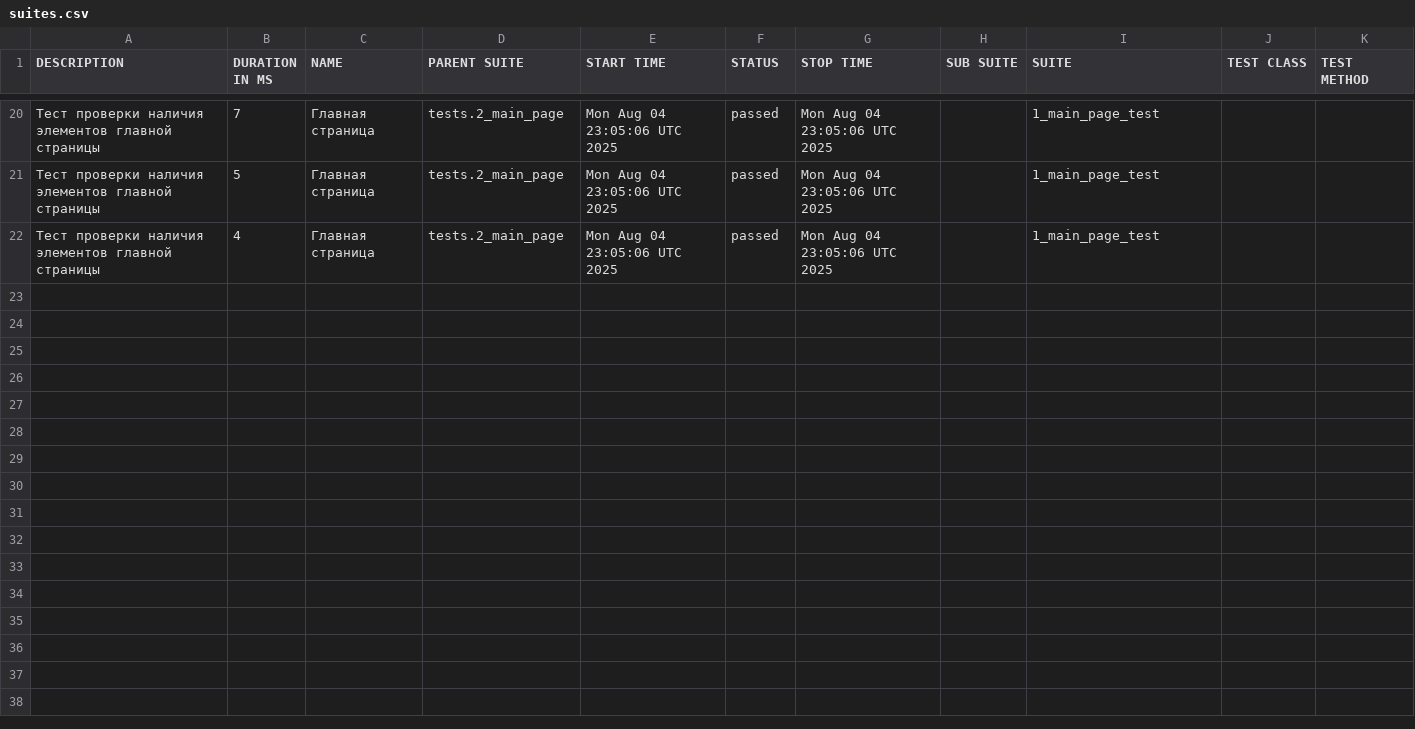
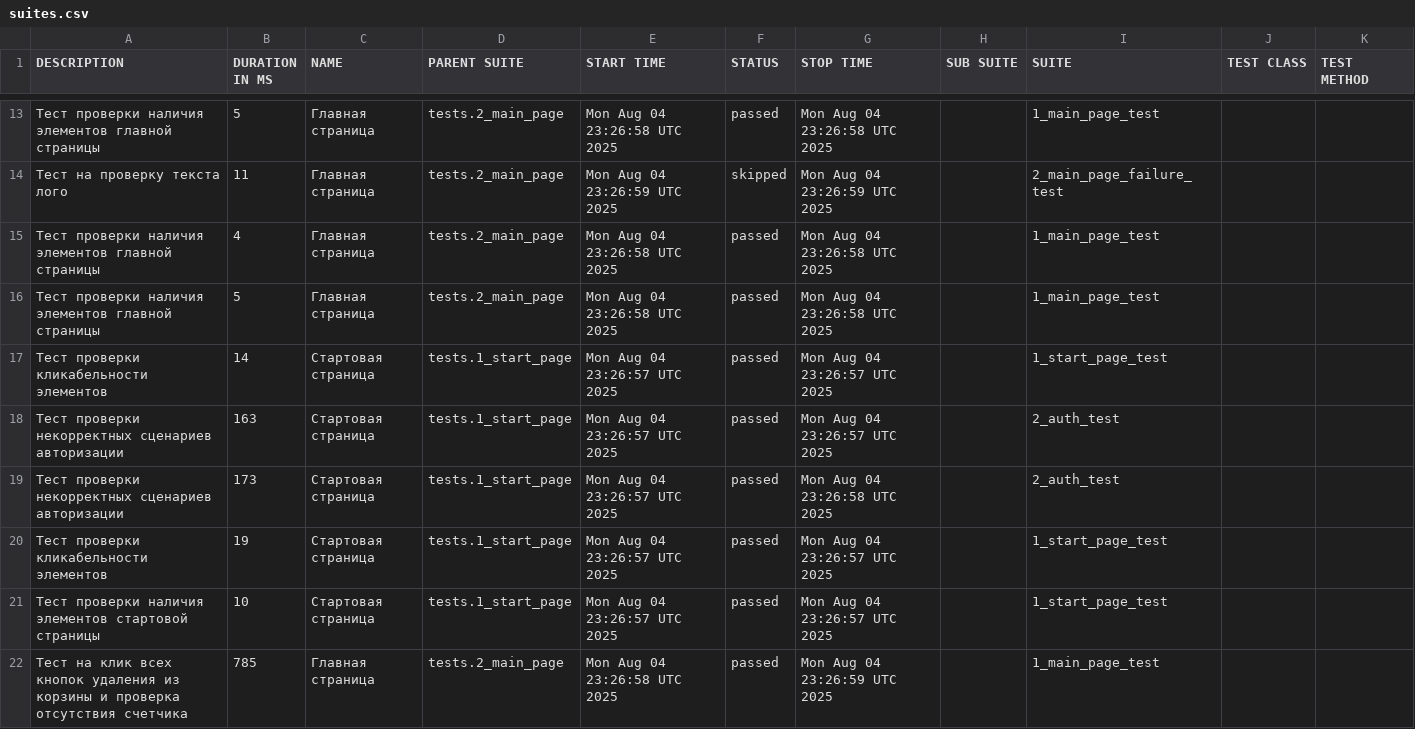
Before and after one commit to MaksiKomaro/Autotests-Saucedemo-Selenium, a CSV file: data/suites.csv, drawn as a sheet; only a part is shown, gaps mark what is left out; the diff covers the shown part only.

```diff
--- a/data/suites.csv
+++ b/data/suites.csv
@@ -20,3 +13,10 @@
-"Тест проверки наличия элементов главной страницы","7","Главная страница","tests.2_main_page","Mon Aug 04 23:05:06 UTC 2025","passed","Mon Aug 04 23:05:06 UTC 2025","","1_main_page_test","",""
-"Тест проверки наличия элементов главной страницы","5","Главная страница","tests.2_main_page","Mon Aug 04 23:05:06 UTC 2025","passed","Mon Aug 04 23:05:06 UTC 2025","","1_main_page_test","",""
-"Тест проверки наличия элементов главной страницы","4","Главная страница","tests.2_main_page","Mon Aug 04 23:05:06 UTC 2025","passed","Mon Aug 04 23:05:06 UTC 2025","","1_main_page_test","",""
+"Тест проверки наличия элементов главной страницы","5","Главная страница","tests.2_main_page","Mon Aug 04 23:26:58 UTC 2025","passed","Mon Aug 04 23:26:58 UTC 2025","","1_main_page_test","",""
+"Тест на проверку текста лого","11","Главная страница","tests.2_main_page","Mon Aug 04 23:26:59 UTC 2025","skipped","Mon Aug 04 23:26:59 UTC 2025","","2_main_page_failure_test","",""
+"Тест проверки наличия элементов главной страницы","4","Главная страница","tests.2_main_page","Mon Aug 04 23:26:58 UTC 2025","passed","Mon Aug 04 23:26:58 UTC 2025","","1_main_page_test","",""
+"Тест проверки наличия элементов главной страницы","5","Главная страница","tests.2_main_page","Mon Aug 04 23:26:58 UTC 2025","passed","Mon Aug 04 23:26:58 UTC 2025","","1_main_page_test","",""
+"Тест проверки кликабельности элементов","14","Стартовая страница","tests.1_start_page","Mon Aug 04 23:26:57 UTC 2025","passed","Mon Aug 04 23:26:57 UTC 2025","","1_start_page_test","",""
+"Тест проверки некорректных сценариев авторизации","163","Стартовая страница","tests.1_start_page","Mon Aug 04 23:26:57 UTC 2025","passed","Mon Aug 04 23:26:57 UTC 2025","","2_auth_test","",""
+"Тест проверки некорректных сценариев авторизации","173","Стартовая страница","tests.1_start_page","Mon Aug 04 23:26:57 UTC 2025","passed","Mon Aug 04 23:26:58 UTC 2025","","2_auth_test","",""
+"Тест проверки кликабельности элементов","19","Стартовая страница","tests.1_start_page","Mon Aug 04 23:26:57 UTC 2025","passed","Mon Aug 04 23:26:57 UTC 2025","","1_start_page_test","",""
+"Тест проверки наличия элементов стартовой страницы","10","Стартовая страница","tests.1_start_page","Mon Aug 04 23:26:57 UTC 2025","passed","Mon Aug 04 23:26:57 UTC 2025","","1_start_page_test","",""
+"Тест на клик всех кнопок удаления из корзины и проверка отсутствия счетчика","785","Главная страница","tests.2_main_page","Mon Aug 04 23:26:58 UTC 2025","passed","Mon Aug 04 23:26:59 UTC 2025","","1_main_page_test","",""
```
Also changed, not shown: 2 added rows, 9 removed rows and 28 edited cells elsewhere in this file, 56 other files.
